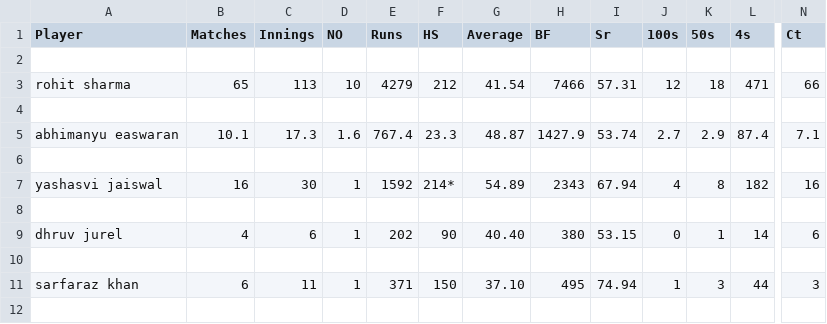
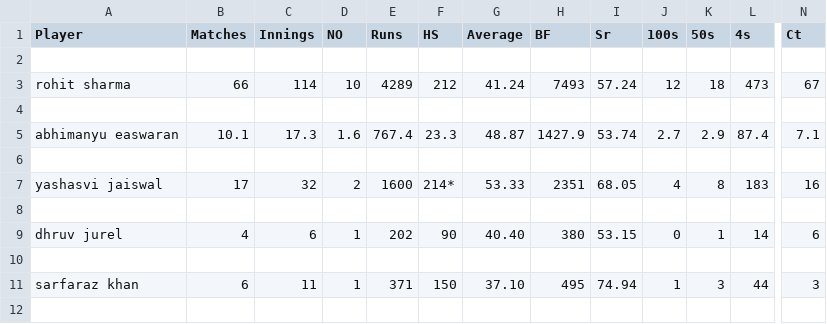
Before and after one commit to vansh-9878/CricketTeamPredictor, a CSV file: batting.csv, drawn as a sheet; only a part is shown, gaps mark what is left out; the diff covers the shown part only; the diff names each change by its address in the sheet, - before the commit and + after, or states it on an @@ line.

```diff
--- a/batting.csv
+++ b/batting.csv
-B3 (Matches): 65
+B3 (Matches): 66
-C3 (Innings): 113
+C3 (Innings): 114
-E3 (Runs): 4279
+E3 (Runs): 4289
-G3 (Average): 41.54
+G3 (Average): 41.24
-H3 (BF): 7466
+H3 (BF): 7493
-I3 (Sr): 57.31
+I3 (Sr): 57.24
-L3 (4s): 471
+L3 (4s): 473
-N3 (Ct): 66
+N3 (Ct): 67
-B7 (Matches): 16
+B7 (Matches): 17
-C7 (Innings): 30
+C7 (Innings): 32
-D7 (NO): 1
+D7 (NO): 2
-E7 (Runs): 1592
+E7 (Runs): 1600
-G7 (Average): 54.89
+G7 (Average): 53.33
-H7 (BF): 2343
+H7 (BF): 2351
-I7 (Sr): 67.94
+I7 (Sr): 68.05
-L7 (4s): 182
+L7 (4s): 183
```
Also changed, not shown: 30 edited cells elsewhere in this file, allRounder.csv, bowling.csv, 5 other files.
